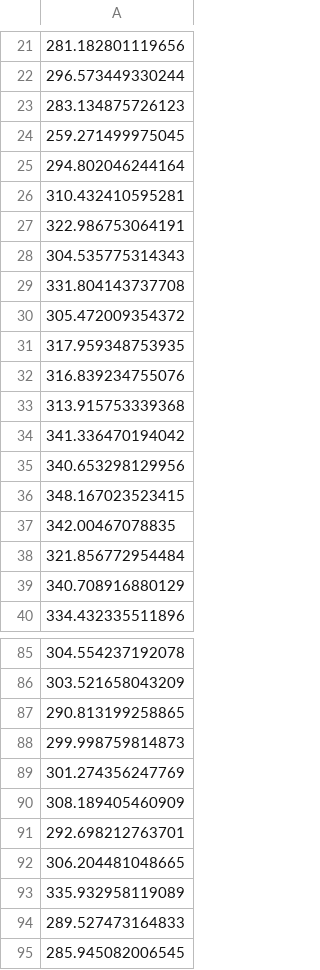
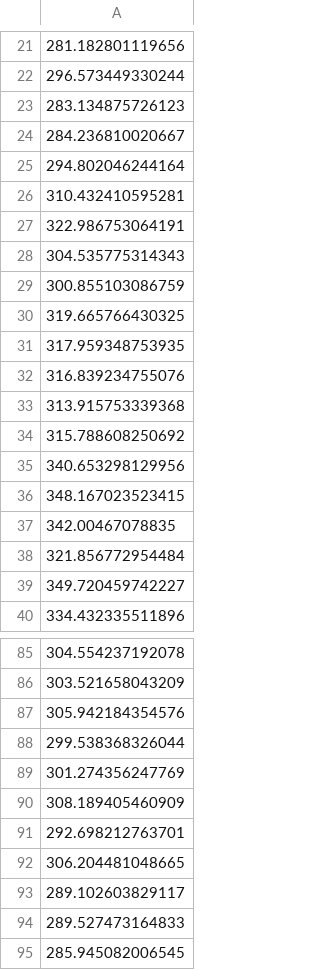
Before and after one commit to minnaheim/gha_demo, a CSV file: data/ch/kof/baro2/series.csv, drawn as a sheet; only a part is shown, gaps mark what is left out; the diff covers the shown part only.

```diff
--- a/data/ch/kof/baro2/series.csv
+++ b/data/ch/kof/baro2/series.csv
@@ -23,3 +23,3 @@
 283.134875726123
-259.271499975045
+284.236810020667
 294.802046244164
@@ -28,4 +28,4 @@
 304.535775314343
-331.804143737708
-305.472009354372
+300.855103086759
+319.665766430325
 317.959348753935
@@ -33,3 +33,3 @@
 313.915753339368
-341.336470194042
+315.788608250692
 340.653298129956
@@ -38,3 +38,3 @@
 321.856772954484
-340.708916880129
+349.720459742227
 334.432335511896
@@ -86,4 +86,4 @@
 303.521658043209
-290.813199258865
-299.998759814873
+305.942184354576
+299.538368326044
 301.274356247769
@@ -92,3 +92,3 @@
 306.204481048665
-335.932958119089
+289.102603829117
 289.527473164833
```
Also changed, not shown: 49 edited cells elsewhere in this file, data/ch/kof/baro/series.csv.
